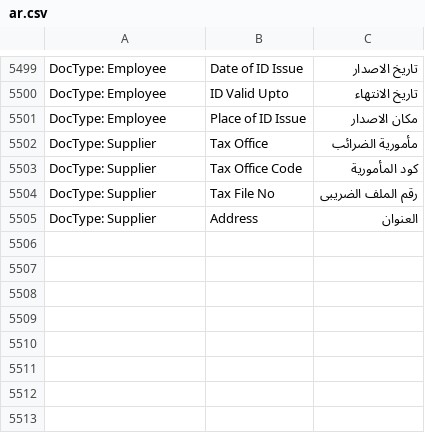
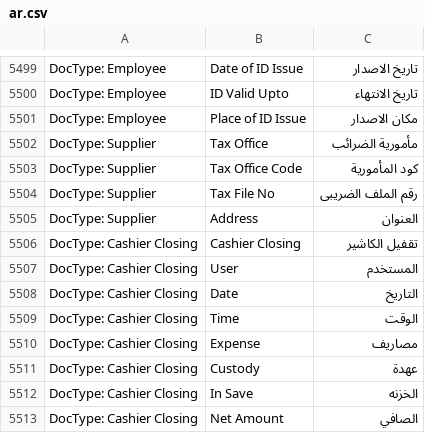
Before and after one commit to lelsheri/system-v10, a CSV file: erpnext/translations/ar.csv, drawn as a sheet; only a part is shown, gaps mark what is left out.

Commit message:
add translation for cashier closing

```diff
--- a/erpnext/translations/ar.csv
+++ b/erpnext/translations/ar.csv
@@ -5640 +5640,9 @@ DocType: Supplier,Tax File No,رقم الملف الضريبى
 DocType: Supplier,Address,العنوان
+DocType: Cashier Closing,Cashier Closing,تقفيل الكاشير
+DocType: Cashier Closing,User,المستخدم
+DocType: Cashier Closing,Date,التاريخ
+DocType: Cashier Closing,Time,الوقت
+DocType: Cashier Closing,Expense,مصاريف
+DocType: Cashier Closing,Custody,عهدة
+DocType: Cashier Closing,In Save,الخزنه
+DocType: Cashier Closing,Net Amount,الصافي
```
